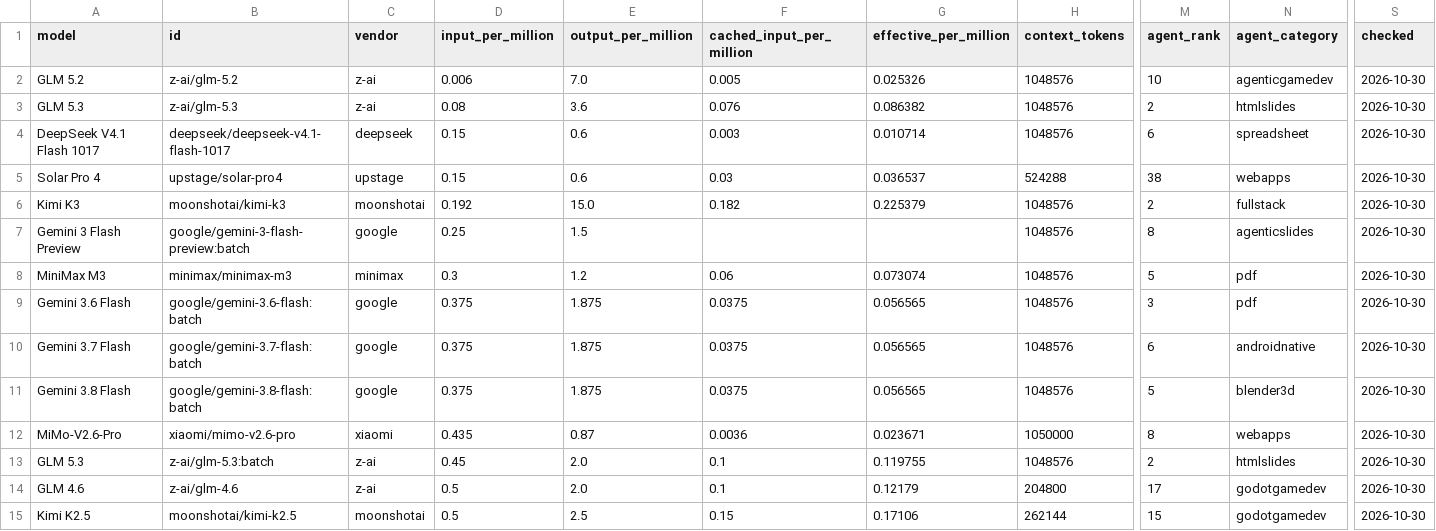
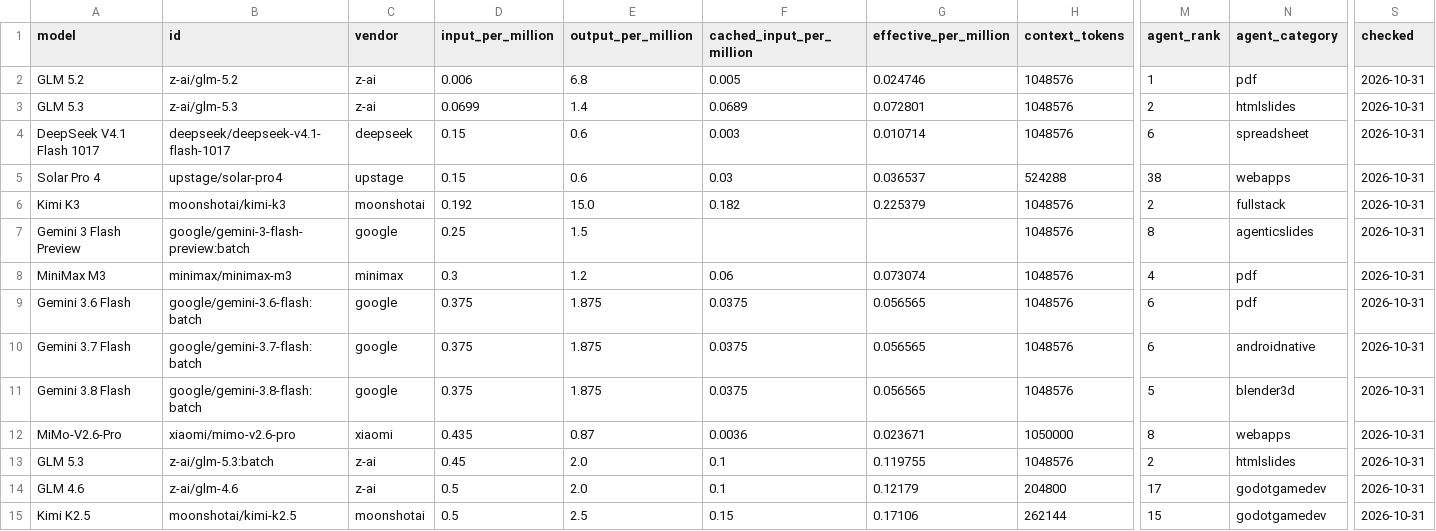
Before and after one commit to xyzs996/llm-api-pricing, a CSV file: data/prices.csv, drawn as a sheet; only a part is shown, gaps mark what is left out; the diff covers the shown part only; the diff names each change by its address in the sheet, - before the commit and + after, or states it on an @@ line.

Commit message:
64 field notes on AI coding agents — +0 ~23 -0 files

```diff
--- a/data/prices.csv
+++ b/data/prices.csv
-E2 (output_per_million): 7.0
+E2 (output_per_million): 6.8
-G2 (effective_per_million): 0.025326
+G2 (effective_per_million): 0.024746
-M2 (agent_rank): 10
+M2 (agent_rank): 1
-N2 (agent_category): agenticgamedev
+N2 (agent_category): pdf
-S2:S15 (checked): 2026-10-30
+S2:S15 (checked): 2026-10-31
-D3 (input_per_million): 0.08
+D3 (input_per_million): 0.0699
-E3 (output_per_million): 3.6
+E3 (output_per_million): 1.4
-F3 (cached_input_per_million): 0.076
+F3 (cached_input_per_million): 0.0689
-G3 (effective_per_million): 0.086382
+G3 (effective_per_million): 0.072801
-M8 (agent_rank): 5
+M8 (agent_rank): 4
-M9 (agent_rank): 3
+M9 (agent_rank): 6
```
Also changed, not shown: 2 added rows, 1 removed row and 70 edited cells elsewhere in this file, prices.csv, 21 other files.
